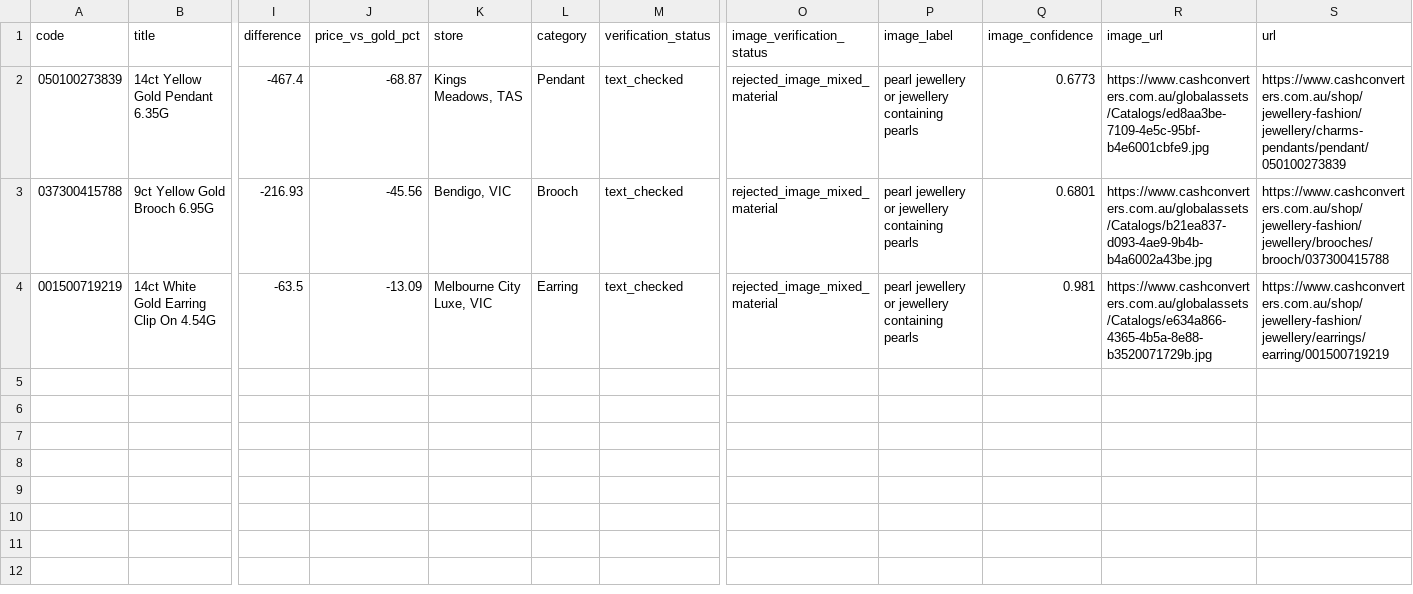
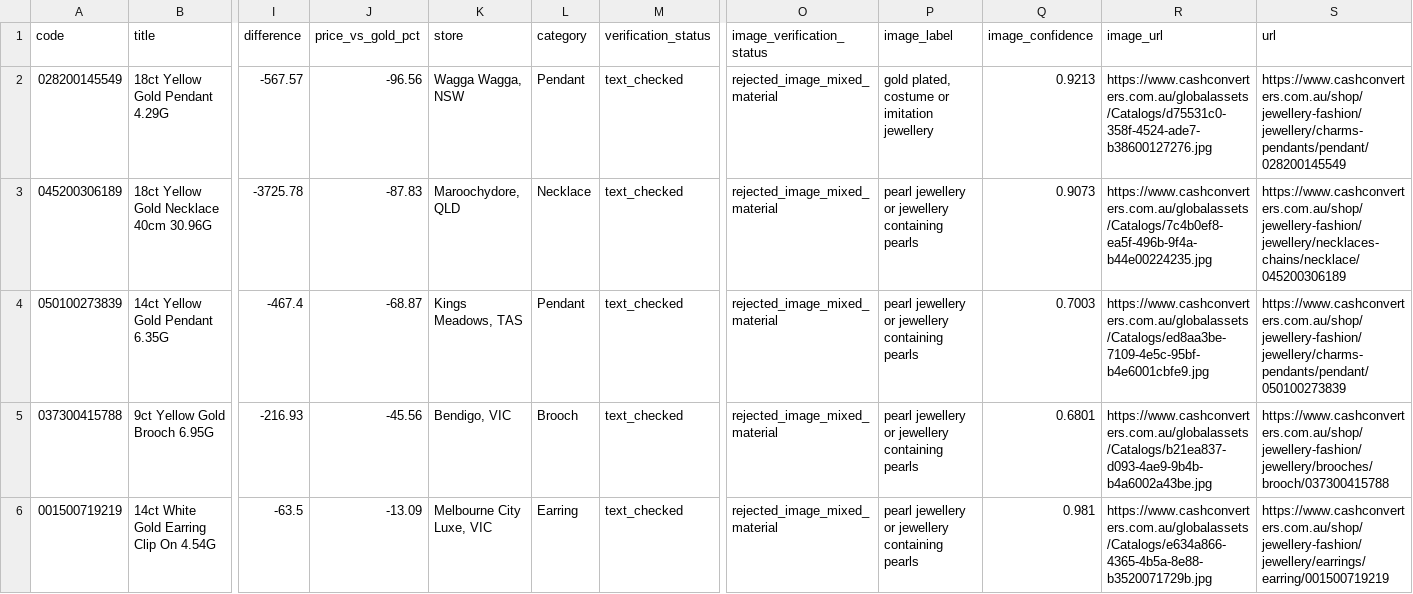
Before and after one commit to tycab03/gold-deal-finder, a CSV file: image_rejected.csv, drawn as a sheet; only a part is shown, gaps mark what is left out; addresses are those after the commit; rows hold the shown columns only; the diff names each change by its address in the sheet, - before the commit and + after, or states it on an @@ line.

```diff
--- a/image_rejected.csv
+++ b/image_rejected.csv
+row 2: 028200145549 | 18ct Yellow Gold Pendant 4.29G | -567.57 | -96.56 | Wagga Wagga, NSW | Pendant | text_checked | rejected_image_mixed_material | gold plated, costume or imitation jewellery | 0.9213 | https://www.cashconverters.com.au/globalassets/Catalogs/d75531c0-358f-4524-ade7-b38600127276.jpg | https://www.cashconverters.com.au/shop/jewellery-fashion/jewellery/charms-pendants/pendant/028200145549
+row 3: 045200306189 | 18ct Yellow Gold Necklace 40cm 30.96G | -3725.78 | -87.83 | Maroochydore, QLD | Necklace | text_checked | rejected_image_mixed_material | pearl jewellery or jewellery containing pearls | 0.9073 | https://www.cashconverters.com.au/globalassets/Catalogs/7c4b0ef8-ea5f-496b-9f4a-b44e00224235.jpg | https://www.cashconverters.com.au/shop/jewellery-fashion/jewellery/necklaces-chains/necklace/045200306189
-Q4 (image_confidence): 0.6773
+Q4 (image_confidence): 0.7003
```
Also changed, not shown: 1 other file.
